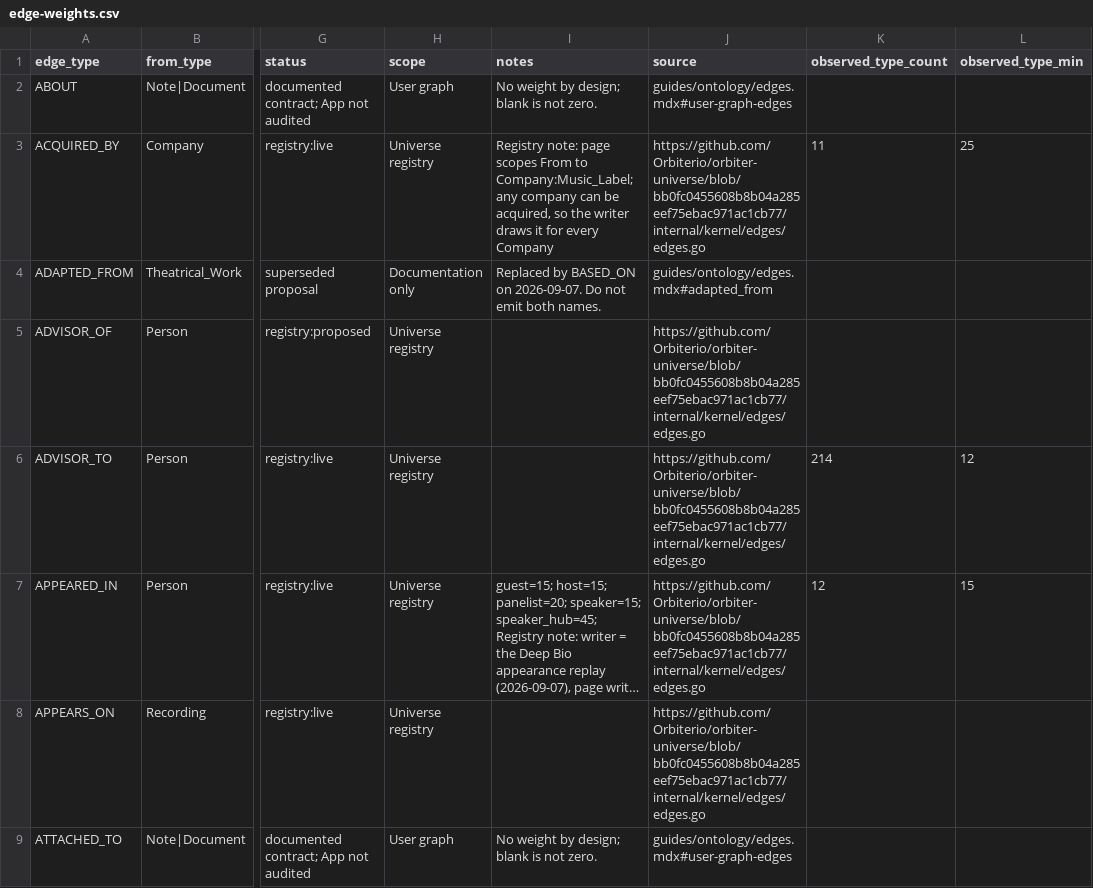
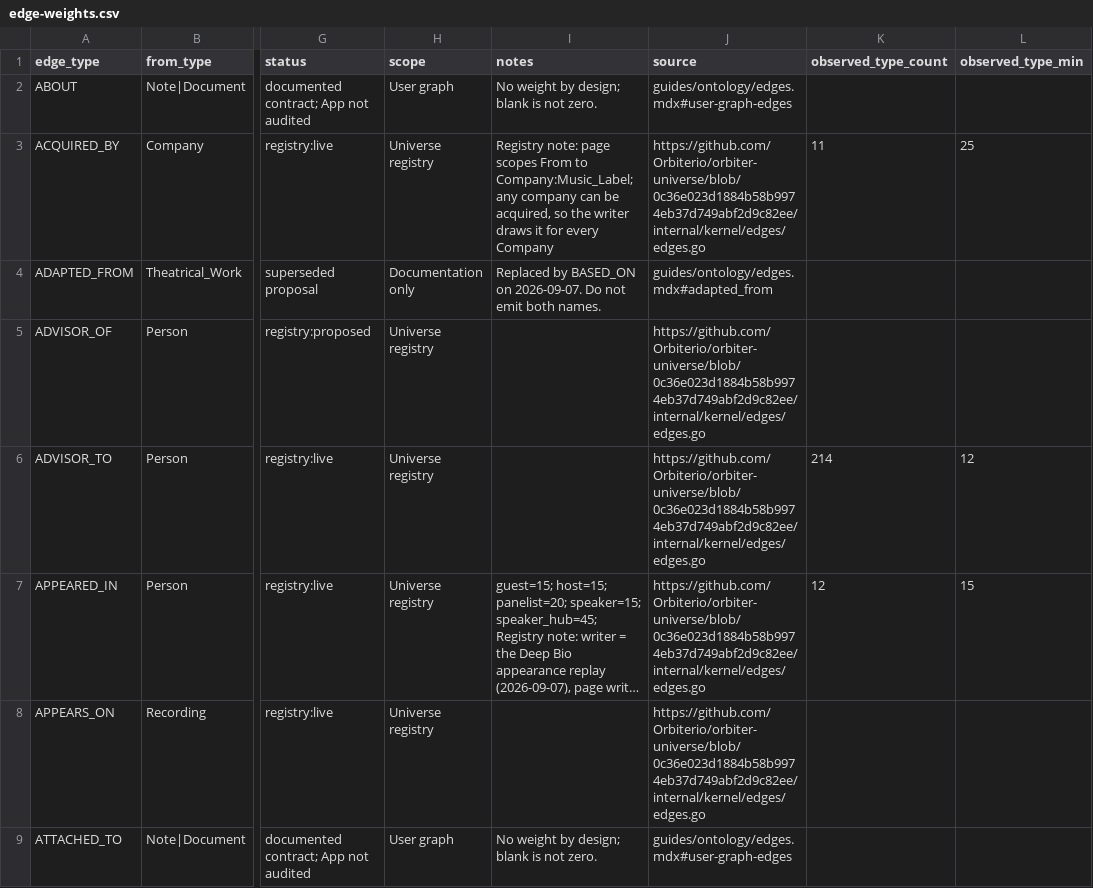
Before and after one commit to Orbiterio/docs, a CSV file: files/graph/edge-weights.csv, drawn as a sheet; only a part is shown, gaps mark what is left out; long unchanged cells end in …; the diff covers the shown part only; the diff names each change by its address in the sheet, - before the commit and + after, or states it on an @@ line.

```diff
--- a/files/graph/edge-weights.csv
+++ b/files/graph/edge-weights.csv
-J3 (source): https://github.com/Orbiterio/orbiter-universe/blob/bb0fc0455608b8b04a285eef75ebac971ac1cb77/internal/kernel/edges/edges.go
+J3 (source): https://github.com/Orbiterio/orbiter-universe/blob/0c36e023d1884b58b9974eb37d749abf2d9c82ee/internal/kernel/edges/edges.go
-J5:J8 (source): https://github.com/Orbiterio/orbiter-universe/blob/bb0fc0455608b8b04a285eef75ebac971ac1cb77/internal/kernel/edges/edges.go
+J5:J8 (source): https://github.com/Orbiterio/orbiter-universe/blob/0c36e023d1884b58b9974eb37d749abf2d9c82ee/internal/kernel/edges/edges.go
```
Also changed, not shown: 1 removed row and 158 edited cells elsewhere in this file, files/graph/edge-properties-observed.csv, files/graph/edge-weights-observed.csv, 7 other files.
